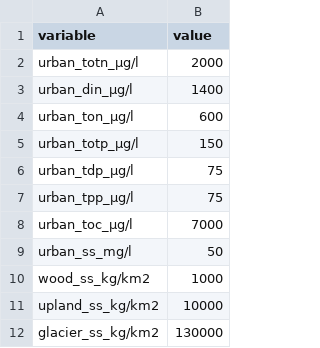
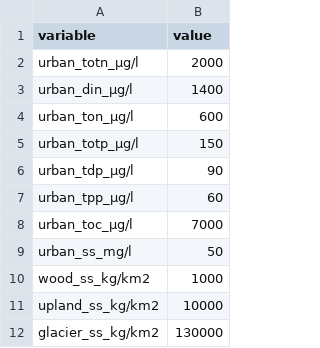
Before and after one commit to NIVANorge/teotil3, a CSV file: data/spatially_static_background_coefficients.csv, drawn as a sheet.

Commit message:
Update urban P coefficients

```diff
--- a/data/spatially_static_background_coefficients.csv
+++ b/data/spatially_static_background_coefficients.csv
@@ -5,4 +5,4 @@ urban_ton_µg/l,600
 urban_totp_µg/l,150
-urban_tdp_µg/l,75
-urban_tpp_µg/l,75
+urban_tdp_µg/l,90
+urban_tpp_µg/l,60
 urban_toc_µg/l,7000
```
